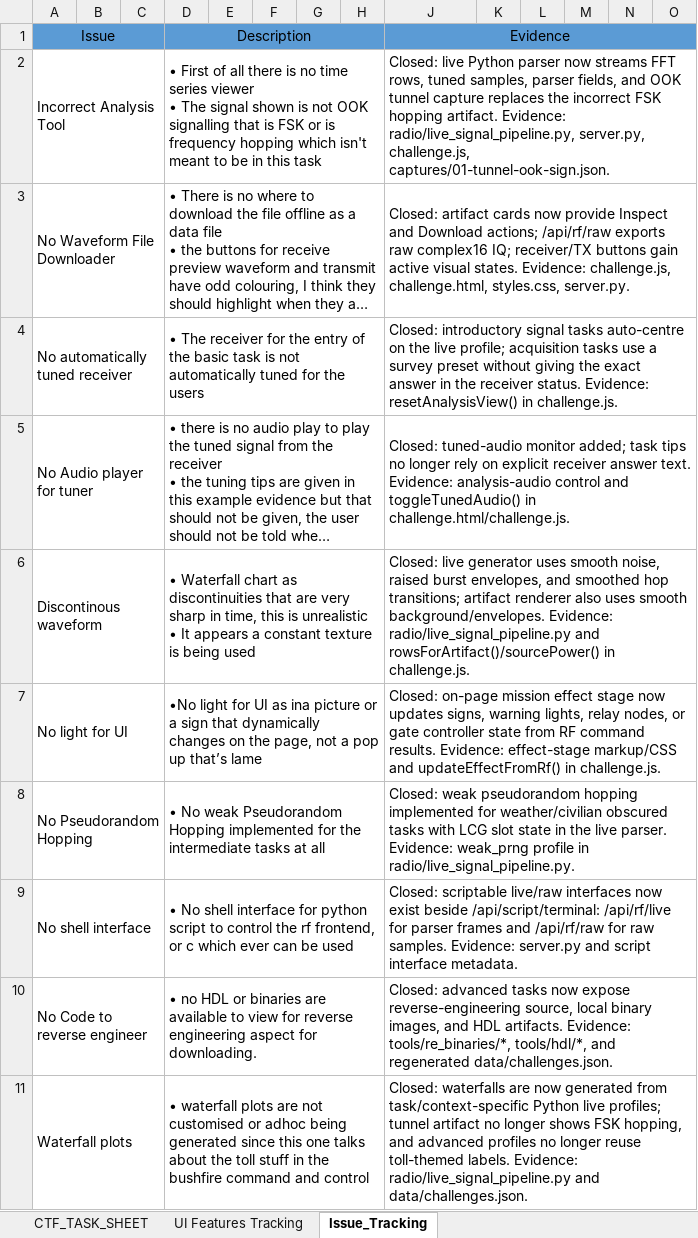
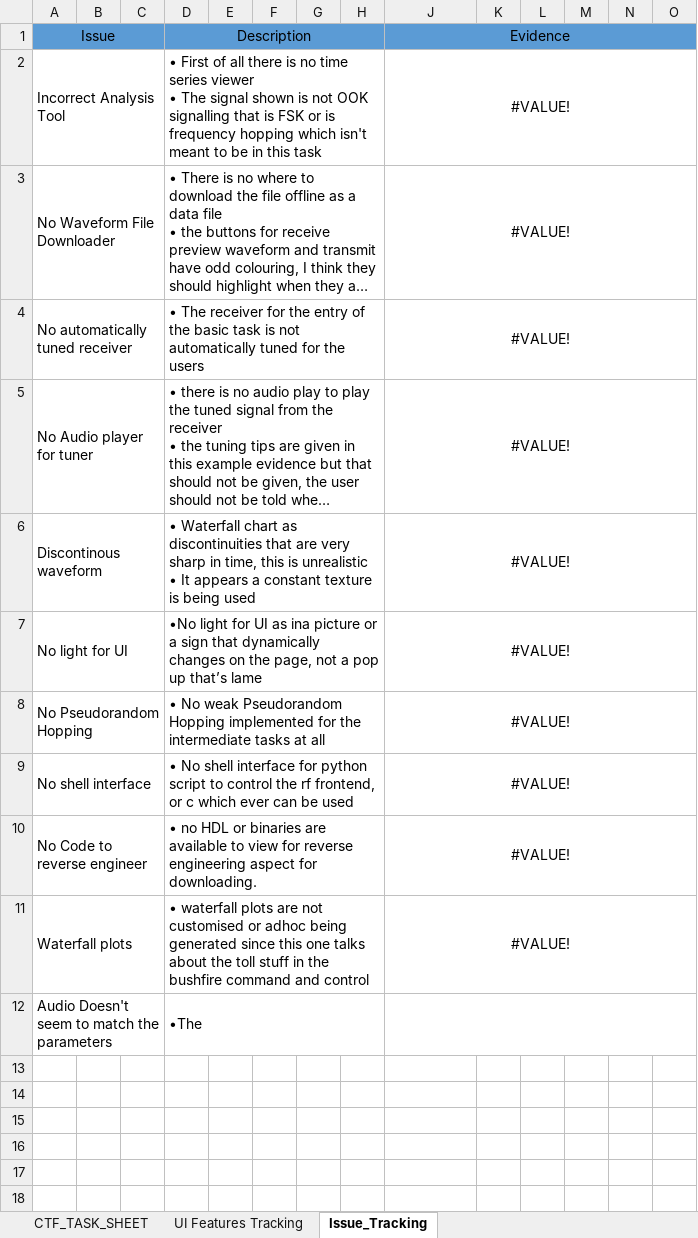
Before and after one commit to TGOSMAN/COMP6841, an Excel workbook: Project_SomethingAwesome/Project/outputs/requirements/Signal_Forge_CTF_Tasks.xlsx, sheet Issue_Tracking, drawn as a sheet; only a part is shown; long unchanged cells end in …; values as stored, in another font and other column widths than the file's, no borders; rows hold the shown columns only; the diff names each change by its address in the sheet, - before the commit and + after, or states it on an @@ line.

Commit message:
OOK signal customisation added for first task

```diff
--- a/Project_SomethingAwesome/Project/outputs/requirements/Signal_Forge_CTF_Tasks.xlsx (sheet Issue_Tracking)
+++ b/Project_SomethingAwesome/Project/outputs/requirements/Signal_Forge_CTF_Tasks.xlsx (sheet Issue_Tracking)
-J2 (Evidence): Closed: live Python parser now streams FFT rows, tuned samples, parser fields, and OOK tunnel capture replaces the incorrect FSK hopping artifact. Evidence: radio/live_signal_pipeline.py, server.py, challenge.js, captures/01-tunnel-ook-sign.json.
+J2 (Evidence): #VALUE!
-J2:J11 alignment: left
+J2:J11 alignment: center
-J3 (Evidence): Closed: artifact cards now provide Inspect and Download actions; /api/rf/raw exports raw complex16 IQ; receiver/TX buttons gain active visual states. Evidence: challenge.js, challenge.html, styles.css, server.py.
+J3 (Evidence): #VALUE!
-J4 (Evidence): Closed: introductory signal tasks auto-centre on the live profile; acquisition tasks use a survey preset without giving the exact answer in the receiver status. Evidence: resetAnalysisView() in challenge.js.
+J4 (Evidence): #VALUE!
-J5 (Evidence): Closed: tuned-audio monitor added; task tips no longer rely on explicit receiver answer text. Evidence: analysis-audio control and toggleTunedAudio() in challenge.html/challenge.js.
+J5 (Evidence): #VALUE!
-J6 (Evidence): Closed: live generator uses smooth noise, raised burst envelopes, and smoothed hop transitions; artifact renderer also uses smooth background/envelopes. Evidence: radio/live_signal_pipeline.py and rowsForArtifact()/sourcePower() in challenge.js.
+J6 (Evidence): #VALUE!
-J7 (Evidence): Closed: on-page mission effect stage now updates signs, warning lights, relay nodes, or gate controller state from RF command results. Evidence: effect-stage markup/CSS and updateEffectFromRf() in challenge.js.
+J7 (Evidence): #VALUE!
-J8 (Evidence): Closed: weak pseudorandom hopping implemented for weather/civilian obscured tasks with LCG slot state in the live parser. Evidence: weak_prng profile in radio/live_signal_pipeline.py.
+J8 (Evidence): #VALUE!
-J9 (Evidence): Closed: scriptable live/raw interfaces now exist beside /api/script/terminal: /api/rf/live for parser frames and /api/rf/raw for raw samples. Evidence: server.py and script interface metadata.
+J9 (Evidence): #VALUE!
-J10 (Evidence): Closed: advanced tasks now expose reverse-engineering source, local binary images, and HDL artifacts. Evidence: tools/re_binaries/*, tools/hdl/*, and regenerated data/challenges.json.
+J10 (Evidence): #VALUE!
-J11 (Evidence): Closed: waterfalls are now generated from task/context-specific Python live profiles; tunnel artifact no longer shows FSK hopping, and advanced profiles no longer reuse toll-themed labels. Evidence: radio/live_signal_pipeline.py and data/challenges.json.
+J11 (Evidence): #VALUE!
+row 12: Audio Doesn't seem to match the parameters |  |  | •The
```
Also changed, not shown: 14 other files.
